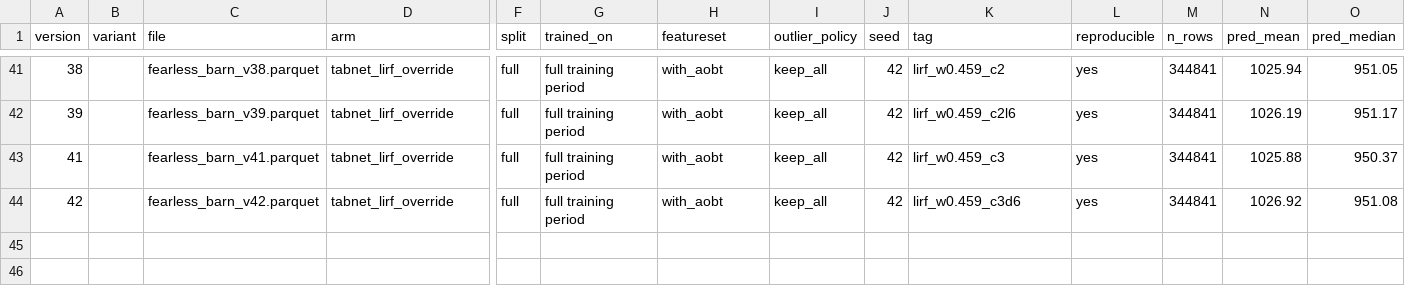
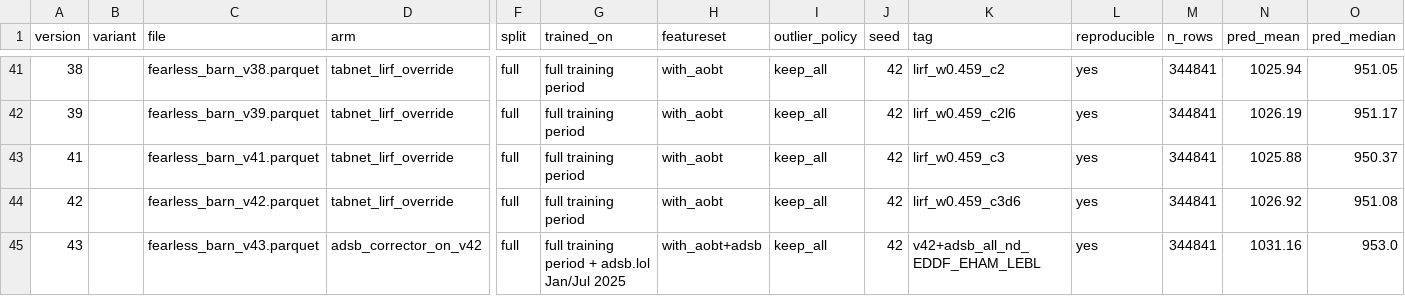
Before and after one commit to e-seet/fearless-barn, a CSV file: exploration/submissions/submissions.csv, drawn as a sheet; only a part is shown, gaps mark what is left out; rows hold the shown columns only; the diff names each change by its address in the sheet, - before the commit and + after, or states it on an @@ line.

```diff
--- a/exploration/submissions/submissions.csv
+++ b/exploration/submissions/submissions.csv
+row 45: 43 |  | fearless_barn_v43.parquet | adsb_corrector_on_v42 | full | full training period + adsb.lol Jan/Jul 2025 | with_aobt+adsb | keep_all | 42 | v42+adsb_all_nd_EDDF_EHAM_LEBL | yes | 344841 | 1031.16 | 953.0
```
Also changed, not shown: exploration/submissions/board_scores.csv, 1 other file.
